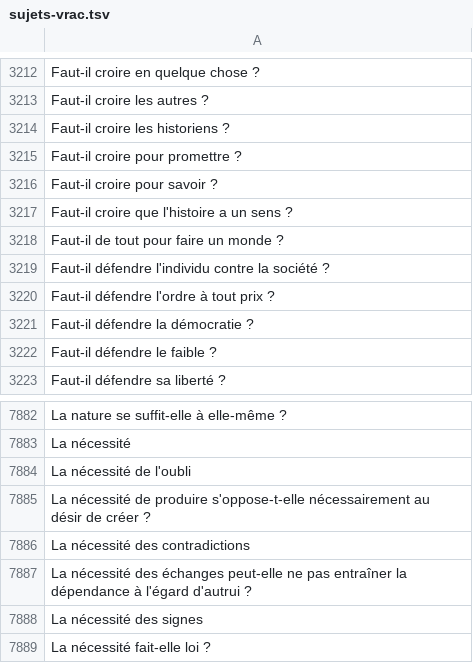
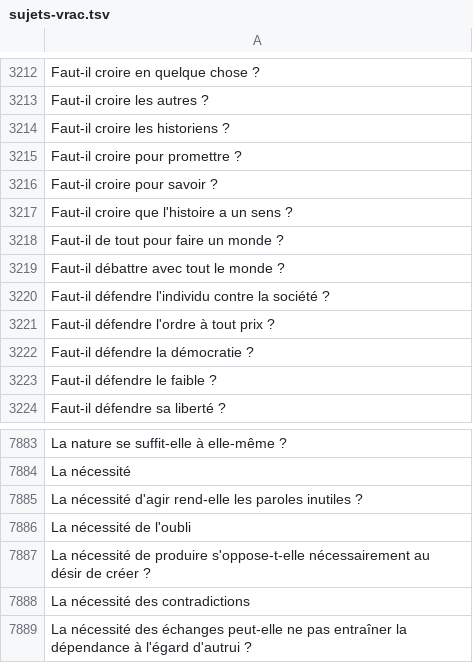
Before and after one commit to eyssette/sujets-philosophie, a TSV file: data/sujets-vrac.tsv, drawn as a sheet; only a part is shown, gaps mark what is left out; the shorter side is filled out with more unchanged rows; the diff names each change by its address in the sheet, - before the commit and + after, or states it on an @@ line.

Commit message:
Update sujets-vrac.tsv

```diff
--- a/data/sujets-vrac.tsv
+++ b/data/sujets-vrac.tsv
+row 3219: Faut-il débattre avec tout le monde ?
+row 7885: La nécessité d'agir rend-elle les paroles inutiles ?
```
